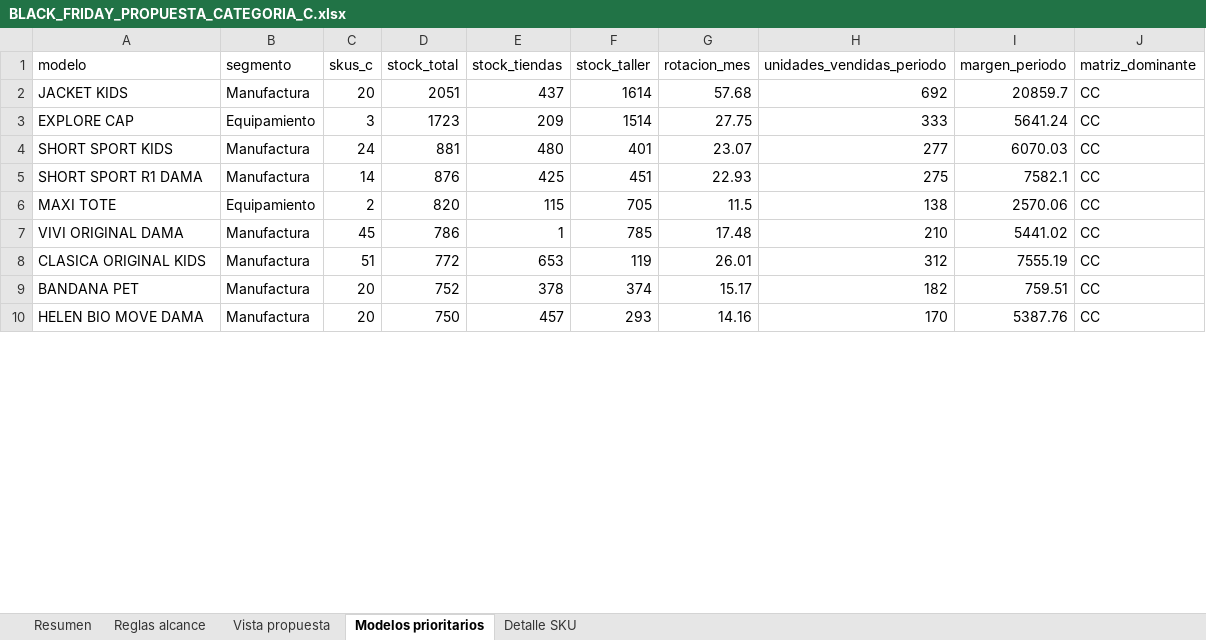
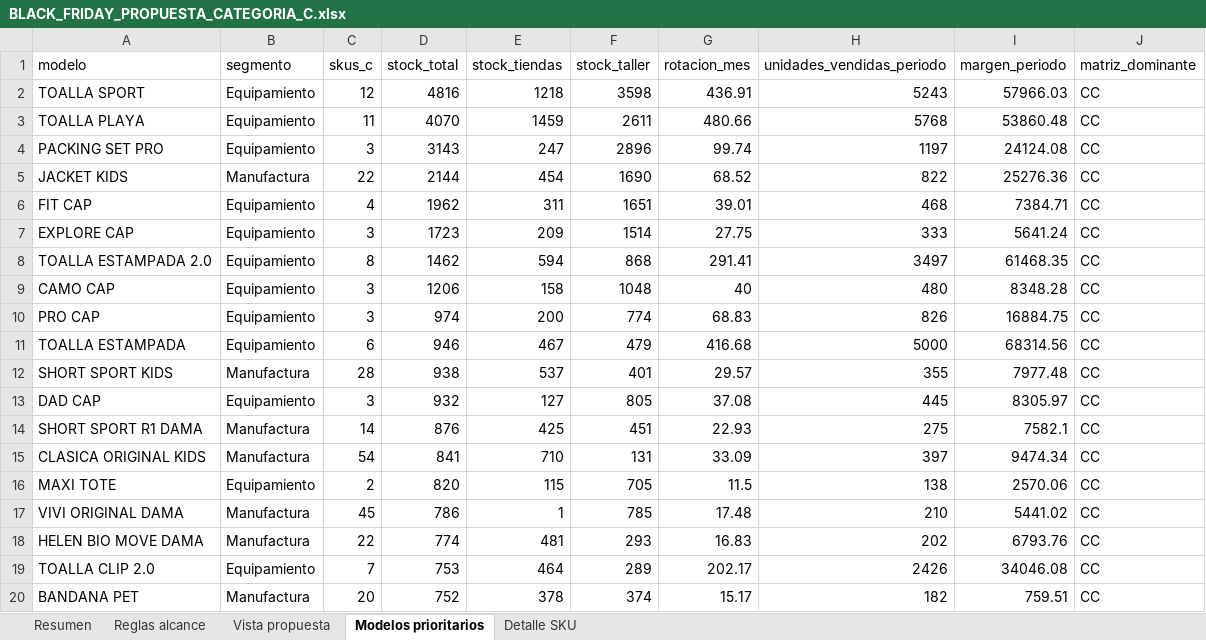
Before and after one commit to scm-svg/Data-Analyst, an Excel workbook: black-friday-categoria-c/BLACK_FRIDAY_PROPUESTA_CATEGORIA_C.xlsx, sheet Modelos prioritarios, drawn as a sheet; only a part is shown; values as stored, in another font and other column widths than the file's, no borders; removed rows and columns are numbered as before the commit, all else as after; the diff covers the shown part only; the diff names each change by its address in the sheet, - before the commit and + after, or states it on an @@ line.

```diff
--- a/black-friday-categoria-c/BLACK_FRIDAY_PROPUESTA_CATEGORIA_C.xlsx (sheet Modelos prioritarios)
+++ b/black-friday-categoria-c/BLACK_FRIDAY_PROPUESTA_CATEGORIA_C.xlsx (sheet Modelos prioritarios)
+row 2: TOALLA SPORT | Equipamiento | 12 | 4816 | 1218 | 3598 | 436.91 | 5243 | 57966.03 | CC
+row 3: TOALLA PLAYA | Equipamiento | 11 | 4070 | 1459 | 2611 | 480.66 | 5768 | 53860.48 | CC
+row 4: PACKING SET PRO | Equipamiento | 3 | 3143 | 247 | 2896 | 99.74 | 1197 | 24124.08 | CC
-C5 (skus_c): 20
+C5 (skus_c): 22
-D5 (stock_total): 2051
+D5 (stock_total): 2144
-E5 (stock_tiendas): 437
+E5 (stock_tiendas): 454
-F5 (stock_taller): 1614
+F5 (stock_taller): 1690
-G5 (rotacion_mes): 57.68
+G5 (rotacion_mes): 68.52
-H5 (unidades_vendidas_periodo): 692
+H5 (unidades_vendidas_periodo): 822
-I5 (margen_periodo): 20859.7
+I5 (margen_periodo): 25276.36
+row 6: FIT CAP | Equipamiento | 4 | 1962 | 311 | 1651 | 39.01 | 468 | 7384.71 | CC
+row 8: TOALLA ESTAMPADA 2.0 | Equipamiento | 8 | 1462 | 594 | 868 | 291.41 | 3497 | 61468.35 | CC
+row 9: CAMO CAP | Equipamiento | 3 | 1206 | 158 | 1048 | 40 | 480 | 8348.28 | CC
+row 10: PRO CAP | Equipamiento | 3 | 974 | 200 | 774 | 68.83 | 826 | 16884.75 | CC
+row 11: TOALLA ESTAMPADA | Equipamiento | 6 | 946 | 467 | 479 | 416.68 | 5000 | 68314.56 | CC
-C12 (skus_c): 24
+C12 (skus_c): 28
-D12 (stock_total): 881
+D12 (stock_total): 938
-E12 (stock_tiendas): 480
+E12 (stock_tiendas): 537
-G12 (rotacion_mes): 23.07
+G12 (rotacion_mes): 29.57
-H12 (unidades_vendidas_periodo): 277
+H12 (unidades_vendidas_periodo): 355
-I12 (margen_periodo): 6070.03
+I12 (margen_periodo): 7977.48
+row 13: DAD CAP | Equipamiento | 3 | 932 | 127 | 805 | 37.08 | 445 | 8305.97 | CC
+row 15: CLASICA ORIGINAL KIDS | Manufactura | 54 | 841 | 710 | 131 | 33.09 | 397 | 9474.34 | CC
-row 8: CLASICA ORIGINAL KIDS | Manufactura | 51 | 772 | 653 | 119 | 26.01 | 312 | 7555.19 | CC
+row 18: HELEN BIO MOVE DAMA | Manufactura | 22 | 774 | 481 | 293 | 16.83 | 202 | 6793.76 | CC
+row 19: TOALLA CLIP 2.0 | Equipamiento | 7 | 753 | 464 | 289 | 202.17 | 2426 | 34046.08 | CC
-row 10: HELEN BIO MOVE DAMA | Manufactura | 20 | 750 | 457 | 293 | 14.16 | 170 | 5387.76 | CC
```
Also changed, not shown: 12 added rows, 11 removed rows and 73 edited cells elsewhere in this sheet, sheet Detalle SKU, sheet Resumen, sheet Reglas alcance, 4 other files.
